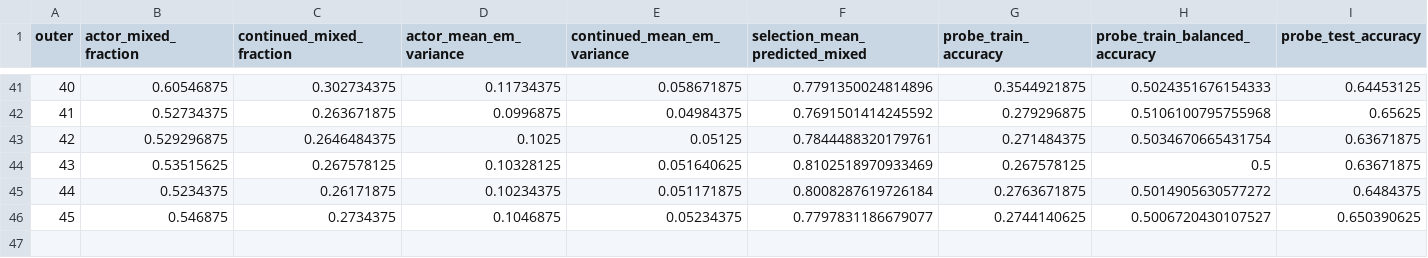
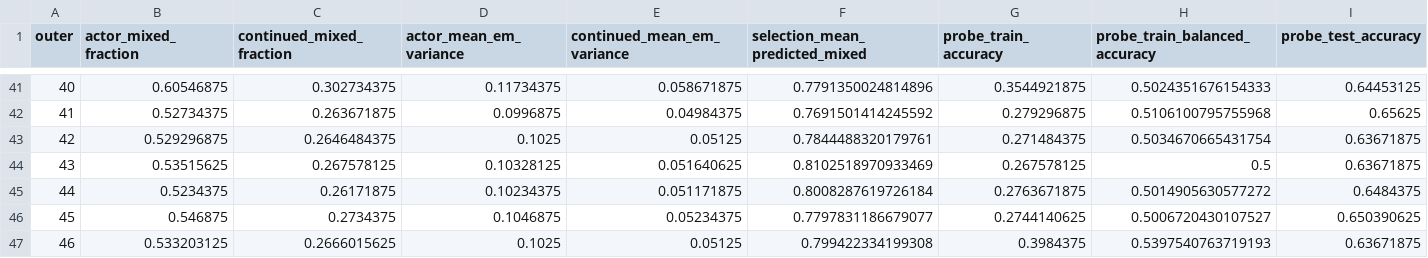
Before and after one commit to shaoshitong/Search-R1, a CSV file: reproduction/prefix_diversity200/control_evidence/ITERATION_METRICS.csv, drawn as a sheet; only a part is shown, gaps mark what is left out; rows hold the shown columns only; the diff names each change by its address in the sheet, - before the commit and + after, or states it on an @@ line.

Commit message:
Preserve complete46 actual progression and scoped evidence

```diff
--- a/reproduction/prefix_diversity200/control_evidence/ITERATION_METRICS.csv
+++ b/reproduction/prefix_diversity200/control_evidence/ITERATION_METRICS.csv
+row 47: 46 | 0.533203125 | 0.2666015625 | 0.1025 | 0.05125 | 0.799422334199308 | 0.3984375 | 0.5397540763719193 | 0.63671875
```
Also changed, not shown: 9 other files.
